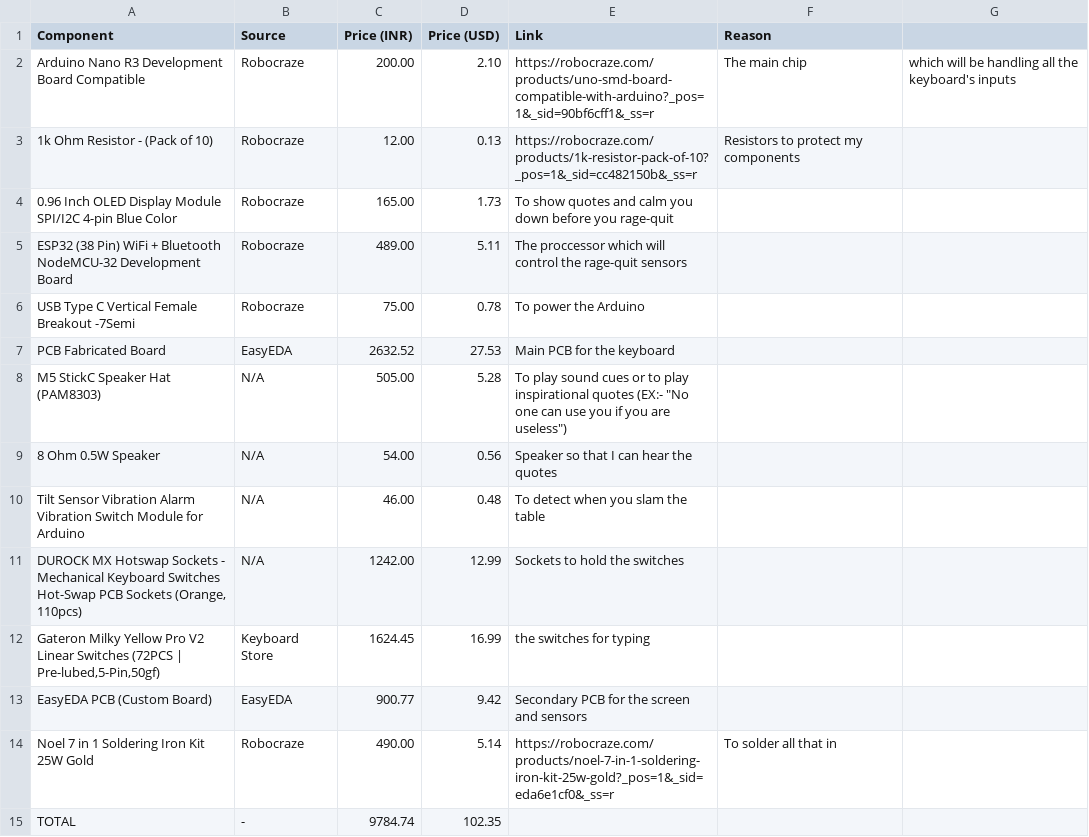
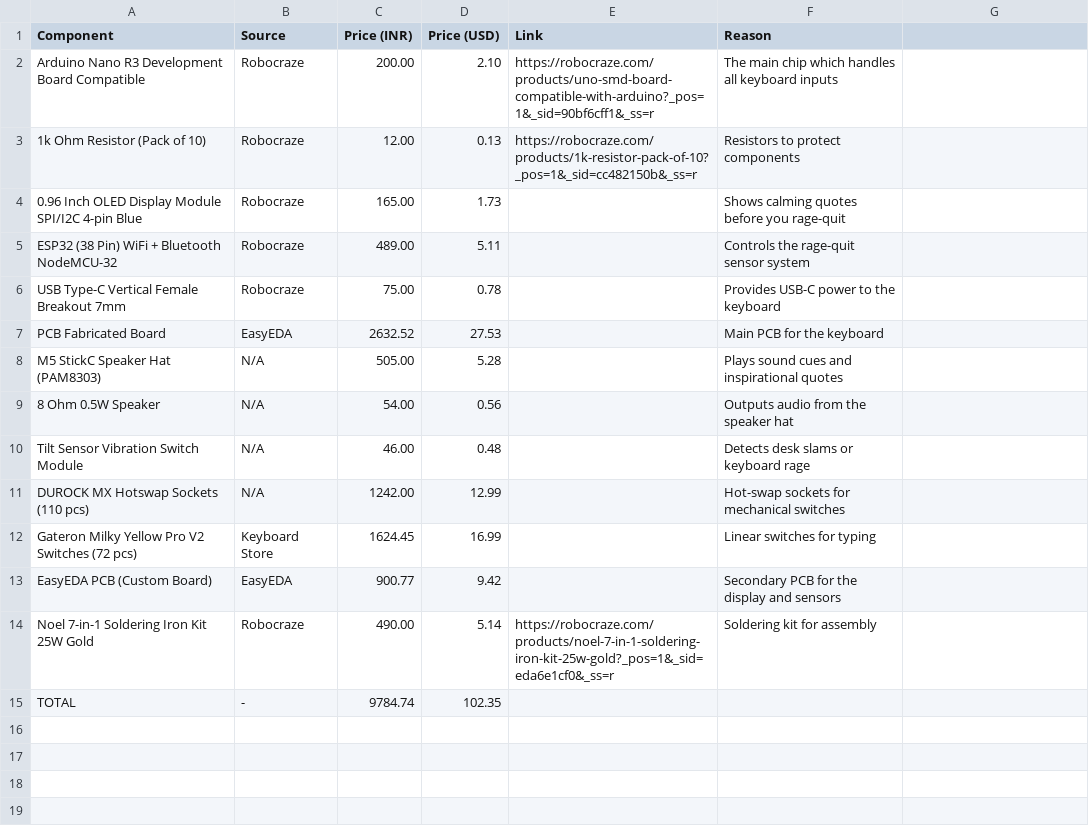
Before and after one commit to SimpleScience-Code/YashBoard, a CSV file: BOM.csv, drawn as a sheet; the diff names each change by its address in the sheet, - before the commit and + after, or states it on an @@ line.

Commit message:
Update BOM.csv

```diff
--- a/BOM.csv
+++ b/BOM.csv
-F2 (Reason): The main chip
+F2 (Reason): The main chip which handles all keyboard inputs
-G2: which will be handling all the keyboard's inputs
+G2: (empty)
-A3 (Component): 1k Ohm Resistor - (Pack of 10)
+A3 (Component): 1k Ohm Resistor (Pack of 10)
-F3 (Reason): Resistors to protect my components
+F3 (Reason): Resistors to protect components
-A4 (Component): …4-pin Blue Color
+A4 (Component): …4-pin Blue
-E4 (Link): To show quotes and calm you down before you rage-quit
+E4 (Link): (empty)
-F4 (Reason): (empty)
+F4 (Reason): Shows calming quotes before you rage-quit
-A5 (Component): …Bluetooth NodeMCU-32 Development Board
+A5 (Component): …Bluetooth NodeMCU-32
-E5 (Link): The proccessor which will control the rage-quit sensors
+E5 (Link): (empty)
-F5 (Reason): (empty)
+F5 (Reason): Controls the rage-quit sensor system
-A6 (Component): USB Type C Vertical Female Breakout -7Semi
+A6 (Component): USB Type-C Vertical Female Breakout 7mm
-E6 (Link): To power the Arduino
+E6 (Link): (empty)
-F6 (Reason): (empty)
+F6 (Reason): Provides USB-C power to the keyboard
-E7 (Link): Main PCB for the keyboard
+E7 (Link): (empty)
-F7 (Reason): (empty)
+F7 (Reason): Main PCB for the keyboard
-E8 (Link): To play sound cues or to play inspirational quotes (EX:- "No one can use you if you are useless")
+E8 (Link): (empty)
-F8 (Reason): (empty)
+F8 (Reason): Plays sound cues and inspirational quotes
-E9 (Link): Speaker so that I can hear the quotes
+E9 (Link): (empty)
-F9 (Reason): (empty)
+F9 (Reason): Outputs audio from the speaker hat
-A10 (Component): …Sensor Vibration Alarm Vibration Switch Module for Arduino
+A10 (Component): …Sensor Vibration Switch Module
-E10 (Link): To detect when you slam the table
+E10 (Link): (empty)
-F10 (Reason): (empty)
+F10 (Reason): Detects desk slams or keyboard rage
-A11 (Component): …Hotswap Sockets - Mechanical Keyboard Switches Hot-Swap PCB Sockets (Orange, 110pcs)
+A11 (Component): …Hotswap Sockets (110 pcs)
-E11 (Link): Sockets to hold the switches
+E11 (Link): (empty)
-F11 (Reason): (empty)
+F11 (Reason): Hot-swap sockets for mechanical switches
-A12 (Component): …Pro V2 Linear Switches (72PCS | Pre-lubed,5-Pin,50gf)
+A12 (Component): …Pro V2 Switches (72 pcs)
-E12 (Link): the switches for typing
+E12 (Link): (empty)
-F12 (Reason): (empty)
+F12 (Reason): Linear switches for typing
-E13 (Link): Secondary PCB for the screen and sensors
+E13 (Link): (empty)
-F13 (Reason): (empty)
+F13 (Reason): Secondary PCB for the display and sensors
-A14 (Component): Noel 7 in 1 Soldering Iron Kit 25W Gold
+A14 (Component): Noel 7-in-1 Soldering Iron Kit 25W Gold
-F14 (Reason): To solder all that in
+F14 (Reason): Soldering kit for assembly
```
